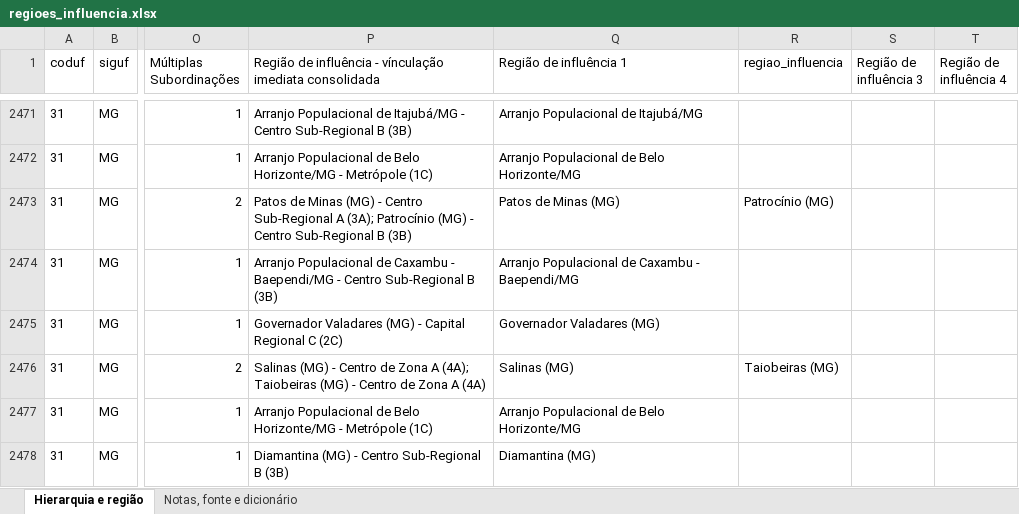
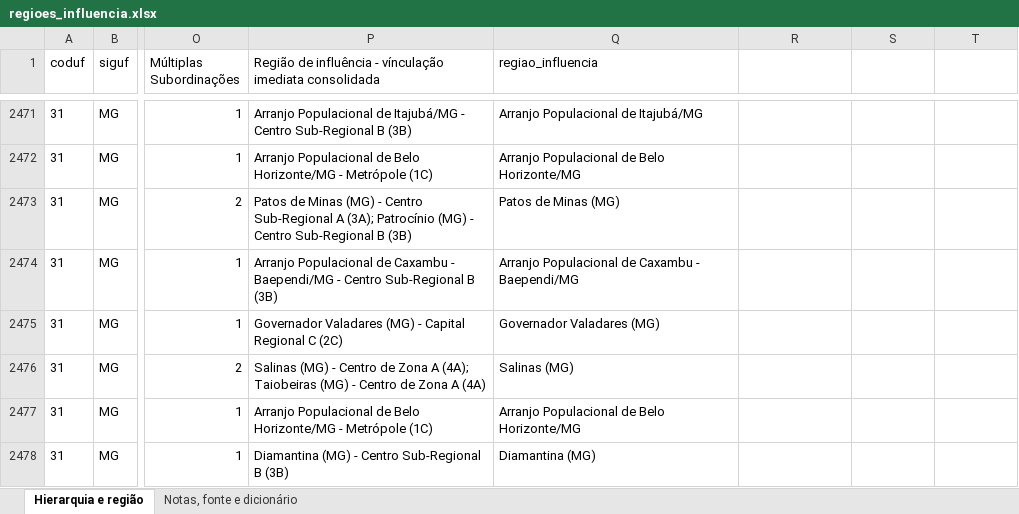
Before and after one commit to 4lefSantos/sa_maismedicos, an Excel workbook: 01_dados/regioes_influencia.xlsx, sheet Hierarquia e região, drawn as a sheet; only a part is shown, gaps mark what is left out; values as stored, in another font and other column widths than the file's, no borders; the diff covers the shown part only; the diff names each change by its address in the sheet, - before the commit and + after, or states it on an @@ line.

```diff
--- a/01_dados/regioes_influencia.xlsx (sheet Hierarquia e região)
+++ b/01_dados/regioes_influencia.xlsx (sheet Hierarquia e região)
-Q1: Região de influência 1
+Q1: regiao_influencia
-R1: regiao_influencia
+R1: (empty)
-S1: Região de influência 3
+S1: (empty)
-T1: Região de influência 4
+T1: (empty)
-R2473: Patrocínio (MG)
+R2473: (empty)
-R2476: Taiobeiras (MG)
+R2476: (empty)
```
Also changed, not shown: 273 edited cells elsewhere in this sheet, 2 other files.
